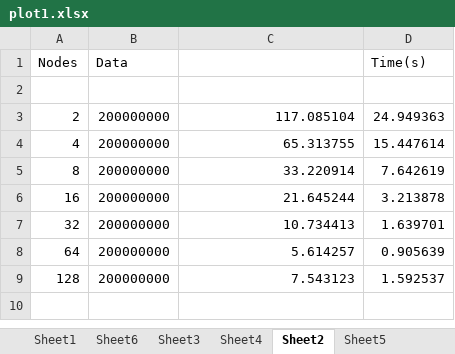
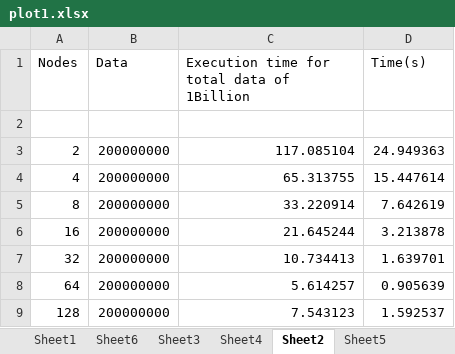
Before and after one commit to snehakrishnamurthy/Parallel-quicksort, an Excel workbook: plot1.xlsx, sheet Sheet2, drawn as a sheet; values as stored, in another font and other column widths than the file's, no borders; charts and pictures not drawn; the diff names each change by its address in the sheet, - before the commit and + after, or states it on an @@ line.

```diff
--- a/plot1.xlsx (sheet Sheet2)
+++ b/plot1.xlsx (sheet Sheet2)
-C1: (empty)
+C1: Execution time for total data of 1Billion
```
Also changed, not shown: sheet Sheet1 (2), charts or pictures.
